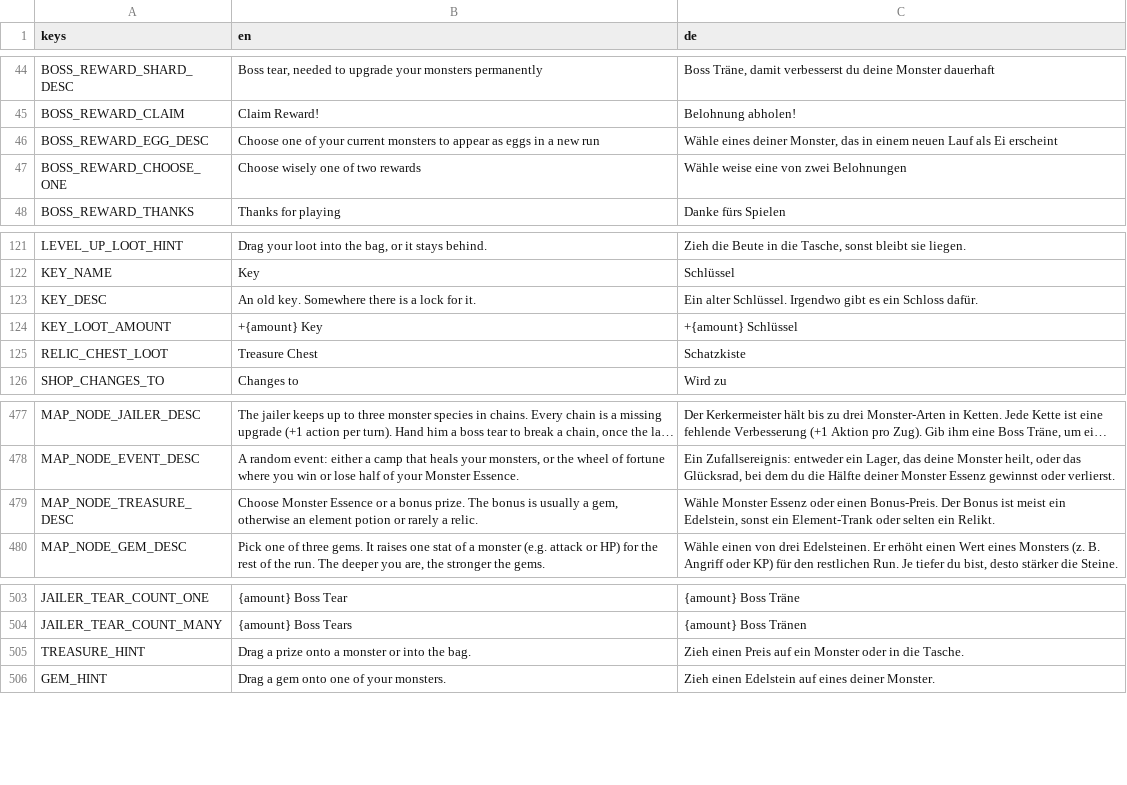
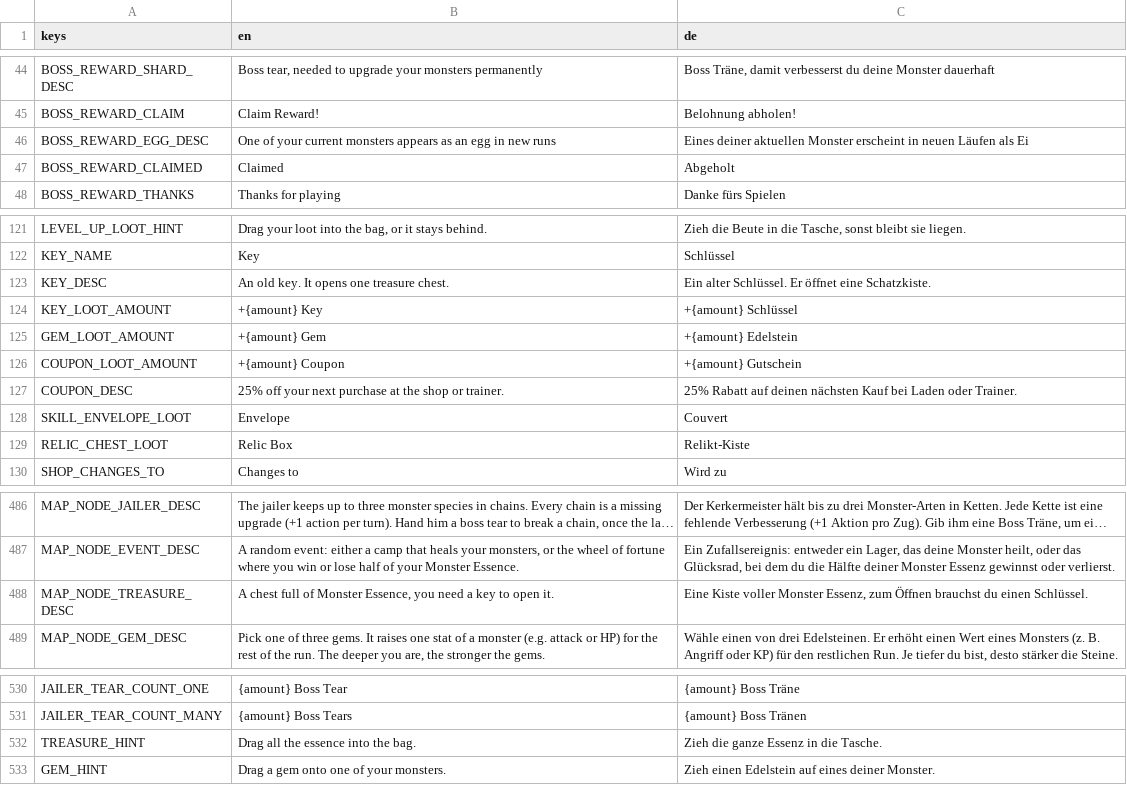
Before and after one commit to GaraGentor/Mon-Rogue, a CSV file: localization/translations.csv, drawn as a sheet; only a part is shown, gaps mark what is left out; long unchanged cells end in …; removed rows and columns are numbered as before the commit, all else as after; the diff covers the shown part only; the diff names each change by its address in the sheet, - before the commit and + after, or states it on an @@ line.

```diff
--- a/localization/translations.csv
+++ b/localization/translations.csv
-B46 (en): Choose one of your current monsters to appear as eggs in a new run
+B46 (en): One of your current monsters appears as an egg in new runs
-C46 (de): Wähle eines deiner Monster, das in einem neuen Lauf als Ei erscheint
+C46 (de): Eines deiner aktuellen Monster erscheint in neuen Läufen als Ei
-row 47: BOSS_REWARD_CHOOSE_ONE | Choose wisely one of two rewards | Wähle weise eine von zwei Belohnungen
+row 47: BOSS_REWARD_CLAIMED | Claimed | Abgeholt
-B123 (en): An old key. Somewhere there is a lock for it.
+B123 (en): An old key. It opens one treasure chest.
-C123 (de): …alter Schlüssel. Irgendwo gibt es ein Schloss dafür.
+C123 (de): …alter Schlüssel. Er öffnet eine Schatzkiste.
+row 125: GEM_LOOT_AMOUNT | +{amount} Gem | +{amount} Edelstein
+row 126: COUPON_LOOT_AMOUNT | +{amount} Coupon | +{amount} Gutschein
+row 127: COUPON_DESC | 25% off your next purchase at the shop or trainer. | 25% Rabatt auf deinen nächsten Kauf bei Laden oder Trainer.
+row 128: SKILL_ENVELOPE_LOOT | Envelope | Couvert
-B129 (en): Treasure Chest
+B129 (en): Relic Box
-C129 (de): Schatzkiste
+C129 (de): Relikt-Kiste
-B488 (en): Choose Monster Essence or a bonus prize. The bonus is usually a gem, otherwise an element potion or rarely a relic.
+B488 (en): A chest full of Monster Essence, you need a key to open it.
-C488 (de): Wähle Monster Essenz oder einen Bonus-Preis. Der Bonus ist meist ein Edelstein, sonst ein Element-Trank oder selten ein Relikt.
+C488 (de): Eine Kiste voller Monster Essenz, zum Öffnen brauchst du einen Schlüssel.
-B532 (en): Drag a prize onto a monster or into the bag.
+B532 (en): Drag all the essence into the bag.
-C532 (de): Zieh einen Preis auf ein Monster oder in die Tasche.
+C532 (de): Zieh die ganze Essenz in die Tasche.
```
Also changed, not shown: 23 added rows and 2 edited cells elsewhere in this file, 28 other files.
